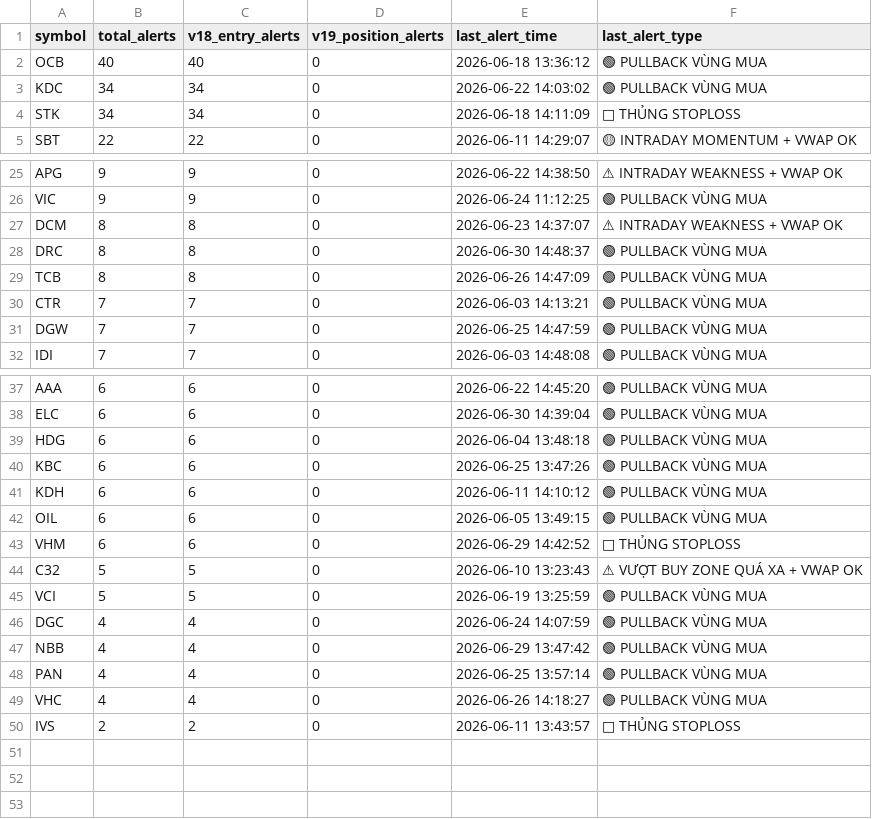
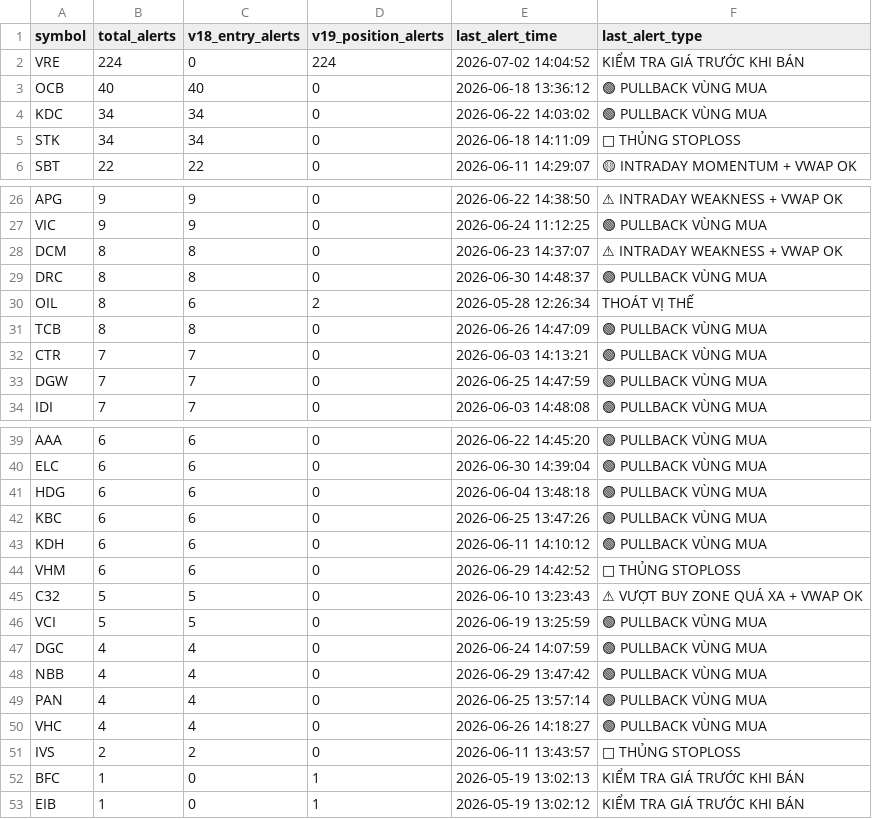
Before and after one commit to tothanhhai02090286-rgb/trading-bot-vn, a CSV file: tracker_output/v193_alert_stats.csv, drawn as a sheet; only a part is shown, gaps mark what is left out; removed rows and columns are numbered as before the commit, all else as after; the diff names each change by its address in the sheet, - before the commit and + after, or states it on an @@ line.

Commit message:
V19.3.1 journal sync: update alert stats

```diff
--- a/tracker_output/v193_alert_stats.csv
+++ b/tracker_output/v193_alert_stats.csv
+row 2: VRE | 224 | 0 | 224 | 2026-07-02 14:04:52 | KIỂM TRA GIÁ TRƯỚC KHI BÁN
+row 30: OIL | 8 | 6 | 2 | 2026-05-28 12:26:34 | THOÁT VỊ THẾ
-row 42: OIL | 6 | 6 | 0 | 2026-06-05 13:49:15 | 🟢 PULLBACK VÙNG MUA
+row 52: BFC | 1 | 0 | 1 | 2026-05-19 13:02:13 | KIỂM TRA GIÁ TRƯỚC KHI BÁN
+row 53: EIB | 1 | 0 | 1 | 2026-05-19 13:02:12 | KIỂM TRA GIÁ TRƯỚC KHI BÁN
```
